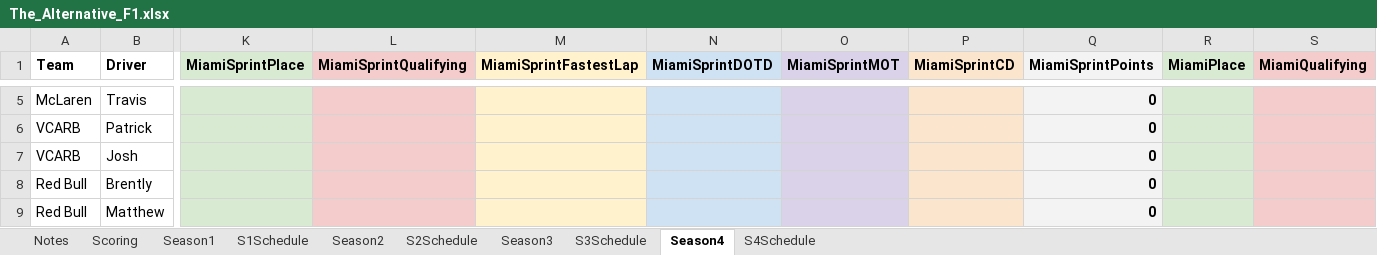
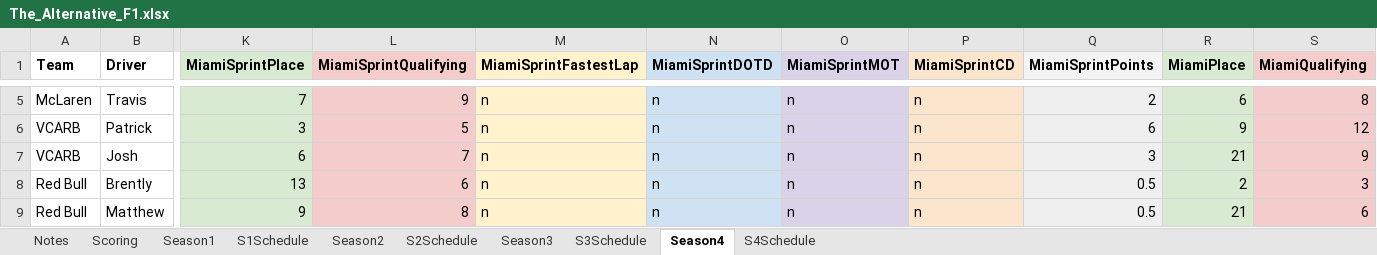
Before and after one commit to PKnowlez/F1Season4, an Excel workbook: The_Alternative_F1.xlsx, sheet Season4, drawn as a sheet; only a part is shown, gaps mark what is left out; values as stored, in another font and other column widths than the file's, no borders; charts and pictures not drawn; the diff covers the shown part only; the diff names each change by its address in the sheet, - before the commit and + after, or states it on an @@ line.

Commit message:
points only after miami (unofficial)

```diff
--- a/The_Alternative_F1.xlsx (sheet Season4)
+++ b/The_Alternative_F1.xlsx (sheet Season4)
-K5 (MiamiSprintPlace): (empty)
+K5 (MiamiSprintPlace): 7
-L5 (MiamiSprintQualifying): (empty)
+L5 (MiamiSprintQualifying): 9
-M5:M9 (MiamiSprintFastestLap): (empty)
+M5:M9 (MiamiSprintFastestLap): n
-N5:N9 (MiamiSprintDOTD): (empty)
+N5:N9 (MiamiSprintDOTD): n
-O5:O9 (MiamiSprintMOT): (empty)
+O5:O9 (MiamiSprintMOT): n
-P5:P9 (MiamiSprintCD): (empty)
+P5:P9 (MiamiSprintCD): n
-Q5:Q9 bold: on
+Q5:Q9 bold: off
-Q5 (MiamiSprintPoints): 0
+Q5 (MiamiSprintPoints): 2
-R5 (MiamiPlace): (empty)
+R5 (MiamiPlace): 6
-S5 (MiamiQualifying): (empty)
+S5 (MiamiQualifying): 8
-K6 (MiamiSprintPlace): (empty)
+K6 (MiamiSprintPlace): 3
-L6 (MiamiSprintQualifying): (empty)
+L6 (MiamiSprintQualifying): 5
-Q6 (MiamiSprintPoints): 0
+Q6 (MiamiSprintPoints): 6
-R6 (MiamiPlace): (empty)
+R6 (MiamiPlace): 9
-S6 (MiamiQualifying): (empty)
+S6 (MiamiQualifying): 12
-K7 (MiamiSprintPlace): (empty)
+K7 (MiamiSprintPlace): 6
-L7 (MiamiSprintQualifying): (empty)
+L7 (MiamiSprintQualifying): 7
-Q7 (MiamiSprintPoints): 0
+Q7 (MiamiSprintPoints): 3
-R7 (MiamiPlace): (empty)
+R7 (MiamiPlace): 21
-S7 (MiamiQualifying): (empty)
+S7 (MiamiQualifying): 9
-K8 (MiamiSprintPlace): (empty)
+K8 (MiamiSprintPlace): 13
-L8 (MiamiSprintQualifying): (empty)
+L8 (MiamiSprintQualifying): 6
-Q8:Q9 (MiamiSprintPoints): 0
+Q8:Q9 (MiamiSprintPoints): 0.5
-R8 (MiamiPlace): (empty)
+R8 (MiamiPlace): 2
-S8 (MiamiQualifying): (empty)
+S8 (MiamiQualifying): 3
-K9 (MiamiSprintPlace): (empty)
+K9 (MiamiSprintPlace): 9
-L9 (MiamiSprintQualifying): (empty)
+L9 (MiamiSprintQualifying): 8
-R9 (MiamiPlace): (empty)
+R9 (MiamiPlace): 21
-S9 (MiamiQualifying): (empty)
+S9 (MiamiQualifying): 6
```
Also changed, not shown: 145 edited cells and cell formats elsewhere in this sheet, formulas that keep their value.
